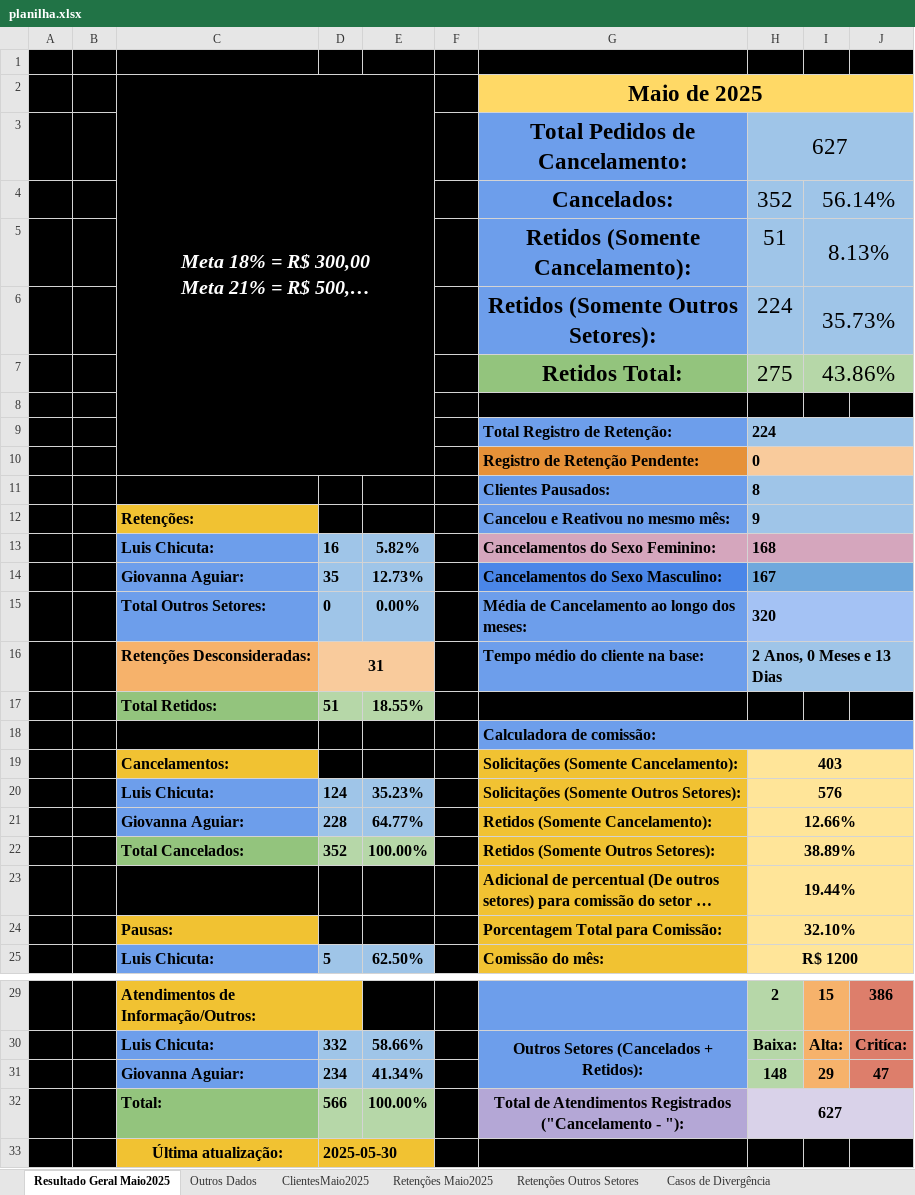
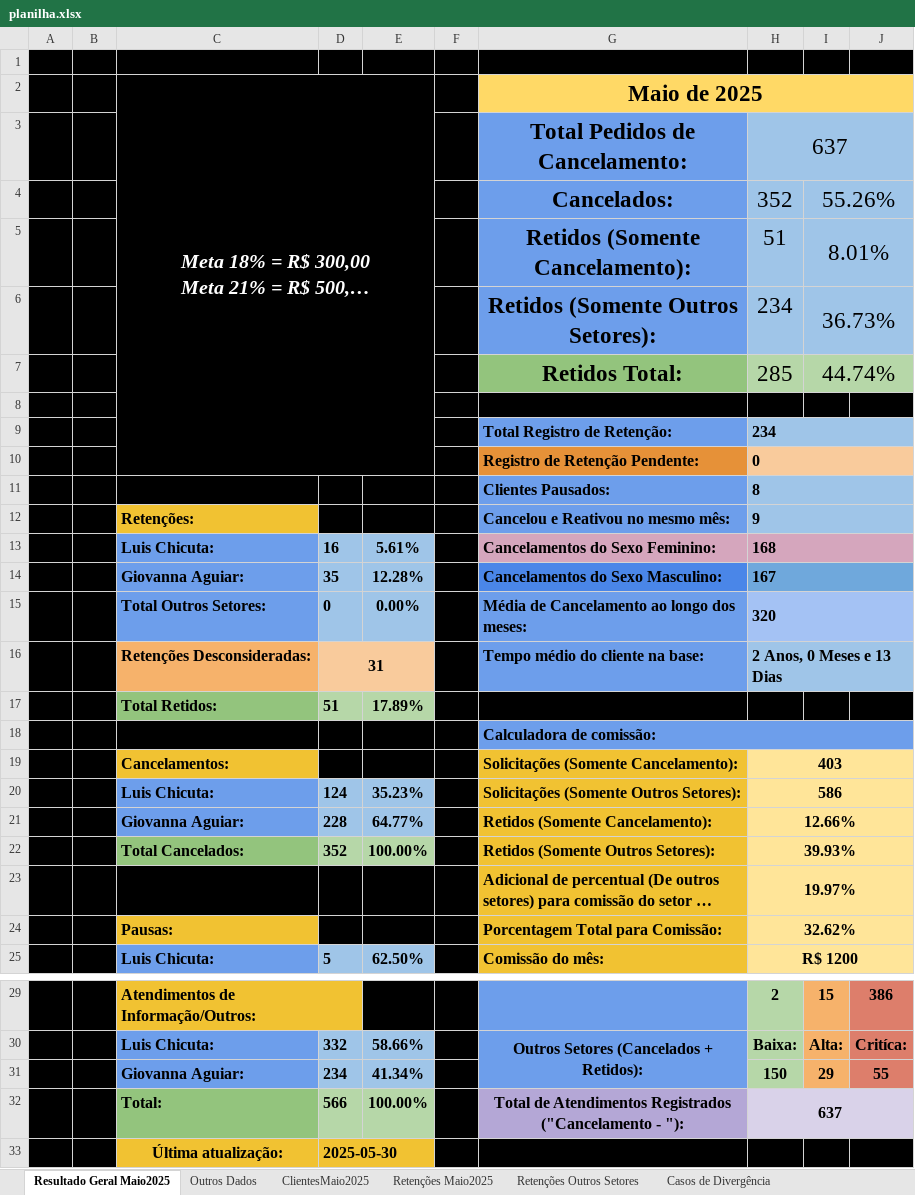
Before and after one commit to joaopedro1764/cancelation-manager-01, an Excel workbook: public/planilha.xlsx, sheet Resultado Geral Maio2025, drawn as a sheet; only a part is shown, gaps mark what is left out; long unchanged cells end in …; values as stored, in another font and other column widths than the file's, no borders; conditional formats not drawn; removed rows and columns are numbered as before the commit, all else as after; the diff covers the shown part only; the diff names each change by its address in the sheet, - before the commit and + after, or states it on an @@ line.

```diff
--- a/public/planilha.xlsx (sheet Resultado Geral Maio2025)
+++ b/public/planilha.xlsx (sheet Resultado Geral Maio2025)
-H3: 627
+H3: 637
-I4: 56.14%
+I4: 55.26%
-I5: 8.13%
+I5: 8.01%
-row 6:  |  |  |  |  |  | Retidos (Somente Outros Setores): | 224 | 35.73%
-row 7:  |  |  |  |  |  | Retidos Total: | 275 | 43.86%
+row 6:  |  |  |  |  |  | Retidos (Somente Outros Setores): | 234 | 36.73%
+row 7:  |  |  |  |  |  | Retidos Total: | 285 | 44.74%
-H9: 224
+H9: 234
-E13: 5.82%
+E13: 5.61%
-E14: 12.73%
+E14: 12.28%
-E17: 18.55%
+E17: 17.89%
-H20: 576
+H20: 586
-H22: 38.89%
+H22: 39.93%
-H23: 19.44%
+H23: 19.97%
-H24: 32.10%
+H24: 32.62%
-H31: 148
+H31: 150
-J31: 47
+J31: 55
-H32: 627
+H32: 637
```
Also changed, not shown: 2 edited cells elsewhere in this sheet, sheet Retenções Outros Setores, sheet Retenções Maio2025, sheet Estudo média de Metas, sheet Reativações, 16 other files.
